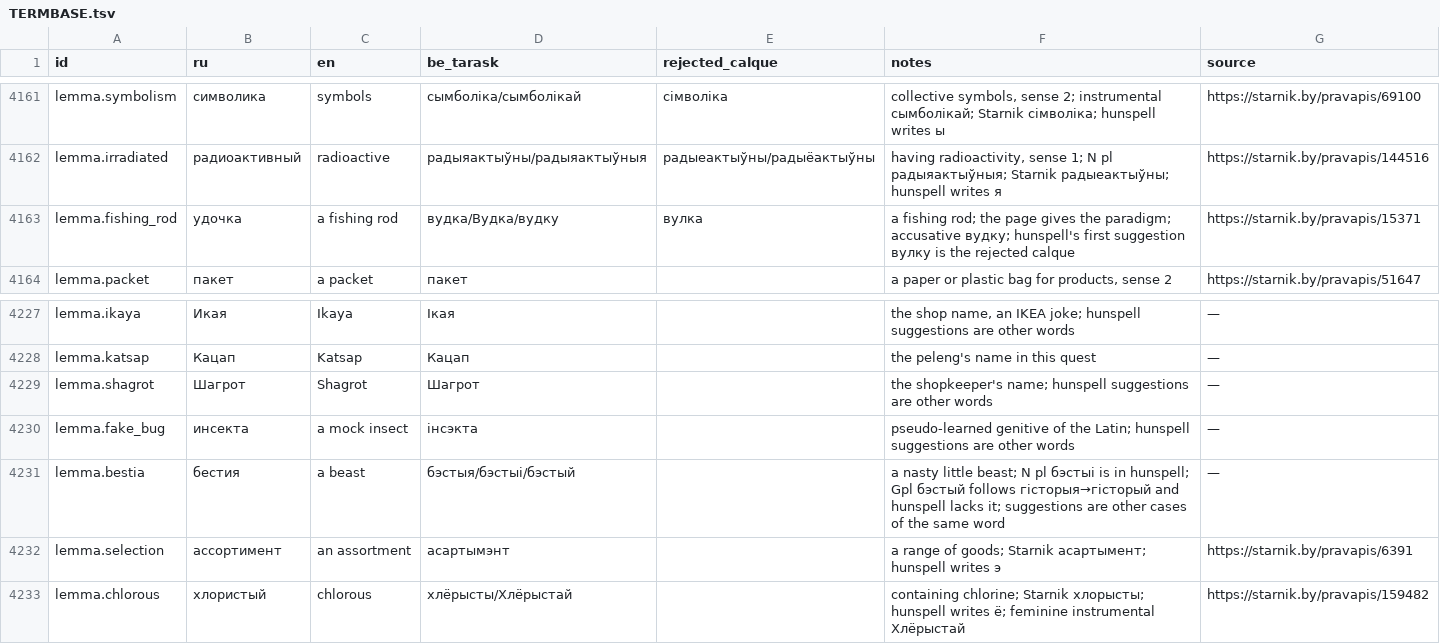
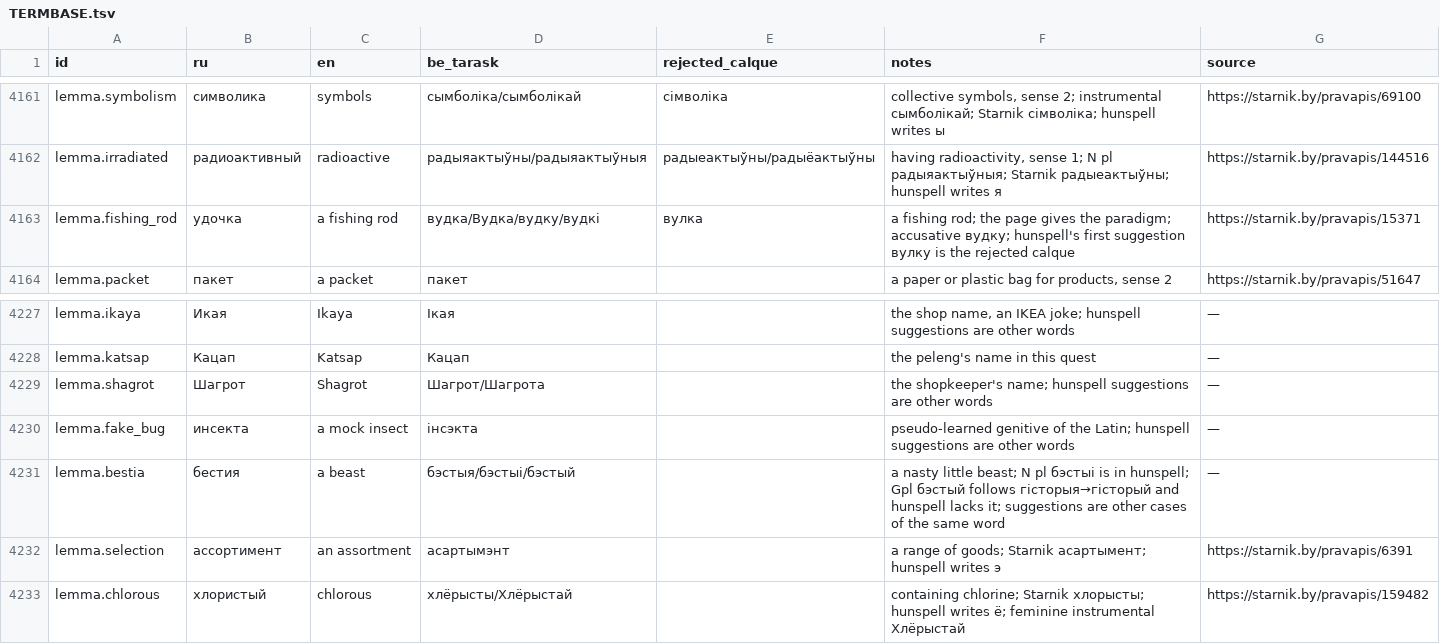
Before and after one commit to siarhei-zavadski/space-rangers-be-translation, a TSV file: TERMBASE.tsv, drawn as a sheet; only a part is shown, gaps mark what is left out.

```diff
--- a/TERMBASE.tsv
+++ b/TERMBASE.tsv
@@ -4162,3 +4162,3 @@ lemma.symbolism	символика	symbols	сымболіка/сымболіка
 lemma.irradiated	радиоактивный	radioactive	радыяактыўны/радыяактыўныя	радыеактыўны/радыёактыўны	having radioactivity, sense 1; N pl радыяактыўныя; Starnik радыеактыўны; hunspell writes я	https://starnik.by/pravapis/144516
-lemma.fishing_rod	удочка	a fishing rod	вудка/Вудка/вудку	вулка	a fishing rod; the page gives the paradigm; accusative вудку; hunspell's first suggestion вулку is the rejected calque	https://starnik.by/pravapis/15371
+lemma.fishing_rod	удочка	a fishing rod	вудка/Вудка/вудку/вудкі	вулка	a fishing rod; the page gives the paradigm; accusative вудку; hunspell's first suggestion вулку is the rejected calque	https://starnik.by/pravapis/15371
 lemma.packet	пакет	a packet	пакет		a paper or plastic bag for products, sense 2	https://starnik.by/pravapis/51647
@@ -4228,3 +4228,3 @@ lemma.ikaya	Икая	Ikaya	Ікая		the shop name, an IKEA joke; hunspell sugge
 lemma.katsap	Кацап	Katsap	Кацап		the peleng's name in this quest	—
-lemma.shagrot	Шагрот	Shagrot	Шагрот		the shopkeeper's name; hunspell suggestions are other words	—
+lemma.shagrot	Шагрот	Shagrot	Шагрот/Шагрота		the shopkeeper's name; hunspell suggestions are other words	—
 lemma.fake_bug	инсекта	a mock insect	інсэкта		pseudo-learned genitive of the Latin; hunspell suggestions are other words	—
```
Also changed, not shown: corpus/quests/Testing.qmm.tsv.
